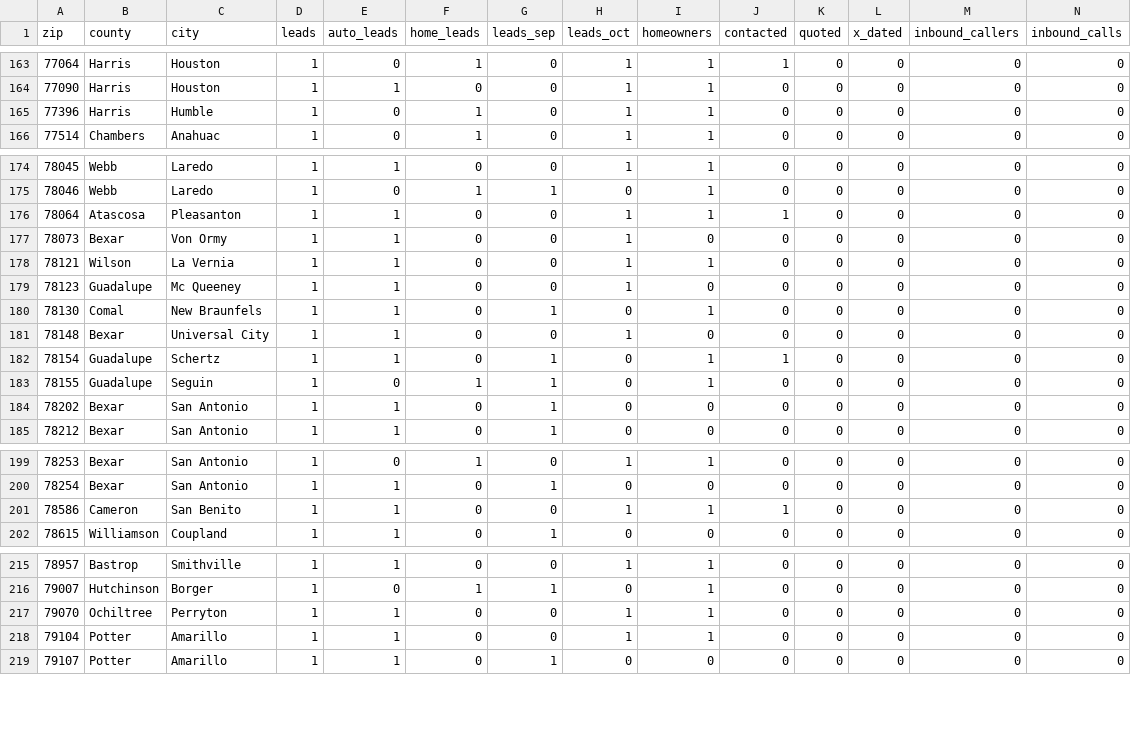
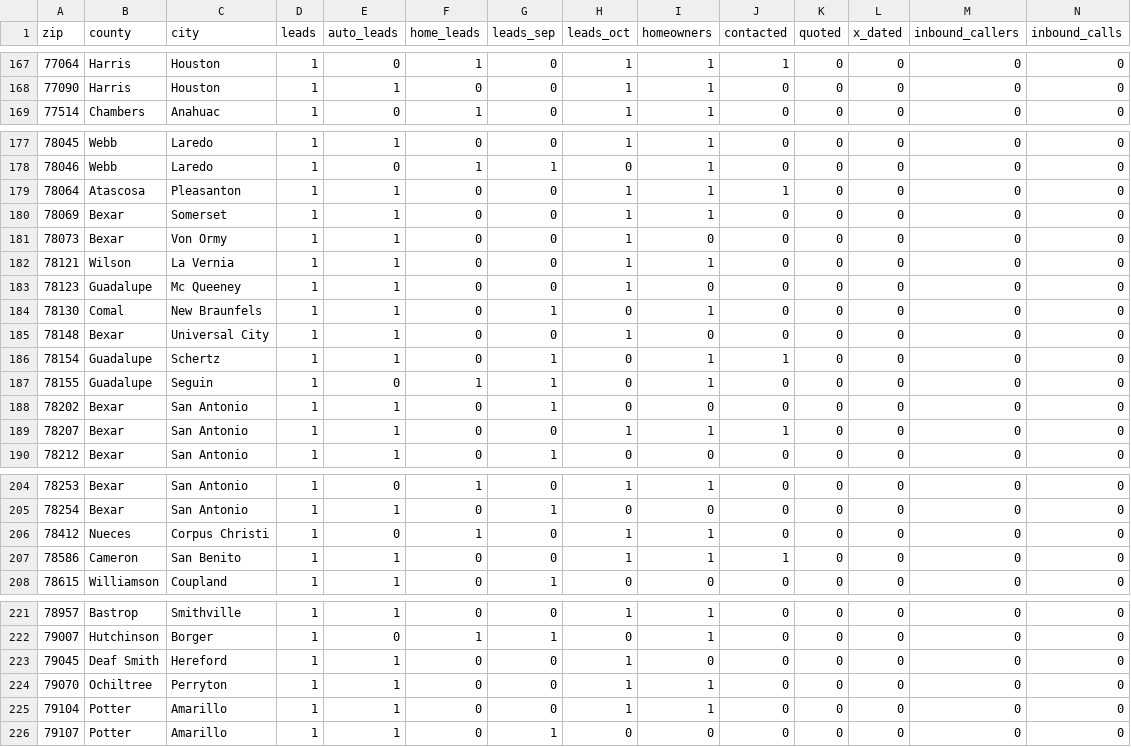
Before and after one commit to AlexTheRoy/chad-williamson-reports, a CSV file: Chad-Williamson-ZIP-Quotes-10-30-26.csv (was Chad-Williamson-ZIP-Quotes-10-29-26.csv), drawn as a sheet; only a part is shown, gaps mark what is left out; removed rows and columns are numbered as before the commit, all else as after; rows hold the shown columns only; the diff covers the shown part only; the diff names each change by its address in the sheet, - before the commit and + after, or states it on an @@ line.

```diff
--- a/Chad-Williamson-ZIP-Quotes-10-29-26.csv
+++ b/Chad-Williamson-ZIP-Quotes-10-30-26.csv
-row 165: 77396 | Harris | Humble | 1 | 0 | 1 | 0 | 1 | 1 | 0 | 0 | 0 | 0 | 0
+row 180: 78069 | Bexar | Somerset | 1 | 1 | 0 | 0 | 1 | 1 | 0 | 0 | 0 | 0 | 0
+row 189: 78207 | Bexar | San Antonio | 1 | 1 | 0 | 0 | 1 | 1 | 1 | 0 | 0 | 0 | 0
+row 206: 78412 | Nueces | Corpus Christi | 1 | 0 | 1 | 0 | 1 | 1 | 0 | 0 | 0 | 0 | 0
+row 223: 79045 | Deaf Smith | Hereford | 1 | 1 | 0 | 0 | 1 | 0 | 0 | 0 | 0 | 0 | 0
```
Also changed, not shown: 5 added rows and 1 removed row elsewhere in this file, 7 other files.
